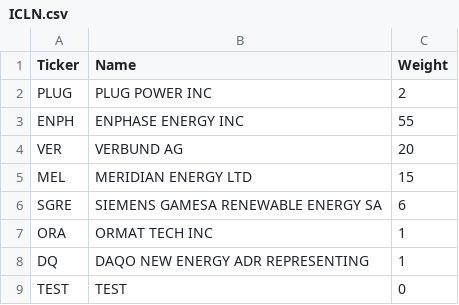
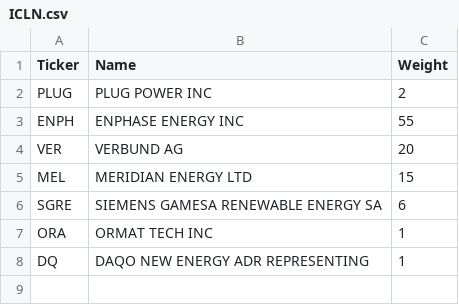
Before and after one commit to mikmik19/mikmik19.github.com, a CSV file: etffinder/data/ICLN.csv, drawn as a sheet; the diff names each change by its address in the sheet, - before the commit and + after, or states it on an @@ line.

```diff
--- a/etffinder/data/ICLN.csv
+++ b/etffinder/data/ICLN.csv
-row 9: TEST | TEST | 0
```
Also changed, not shown: etffinder/data/UCTESPO.csv, 1 other file.
